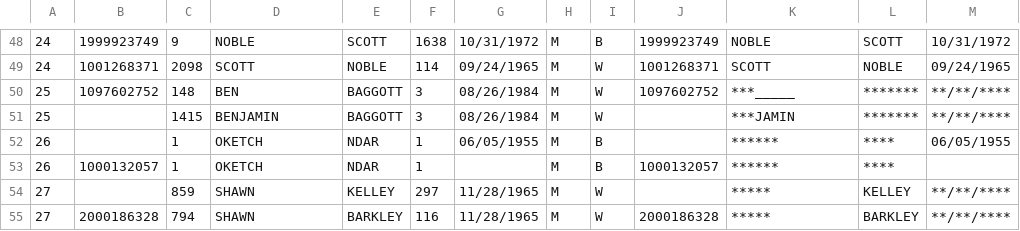
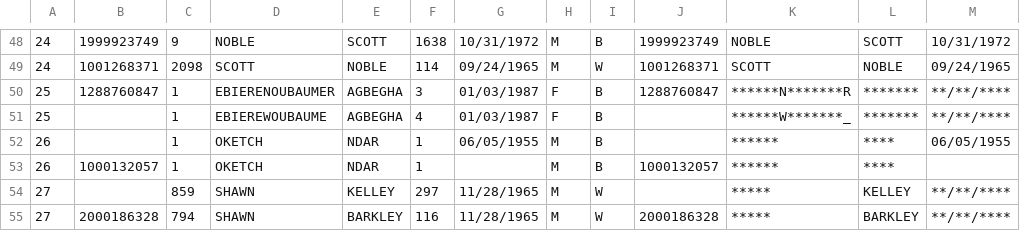
Before and after one commit to hwangtamu/userstudy, a CSV file: public/data/sample_07.csv, drawn as a sheet; only a part is shown, gaps mark what is left out; the diff names each change by its address in the sheet, - before the commit and + after, or states it on an @@ line.

```diff
--- a/public/data/sample_07.csv
+++ b/public/data/sample_07.csv
-B50: 1097602752
+B50: 1288760847
-C50: 148
+C50: 1
-D50: BEN
+D50: EBIERENOUBAUMER
-E50:E51: BAGGOTT
+E50:E51: AGBEGHA
-G50:G51: 08/26/1984
+G50:G51: 01/03/1987
-H50:H51: M
+H50:H51: F
-I50:I51: W
+I50:I51: B
-J50: 1097602752
+J50: 1288760847
-K50: ***_____
+K50: ******N*******R
-C51: 1415
+C51: 1
-D51: BENJAMIN
+D51: EBIEREWOUBAUME
-F51: 3
+F51: 4
-K51: ***JAMIN
+K51: ******W*******_
```
Also changed, not shown: public/data/sample_02.csv, public/data/section2_03.csv, 20 other files.
